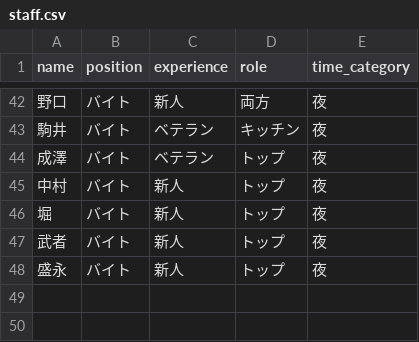
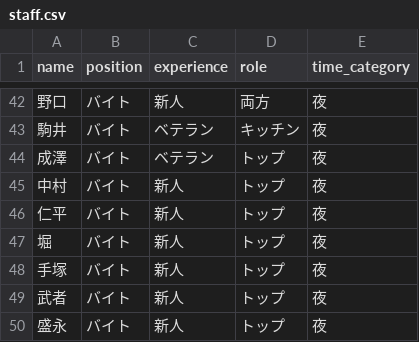
Before and after one commit to 0Tsuki3/old_shift_app, a CSV file: staff.csv, drawn as a sheet; only a part is shown, gaps mark what is left out; the diff names each change by its address in the sheet, - before the commit and + after, or states it on an @@ line.

```diff
--- a/staff.csv
+++ b/staff.csv
+row 46: 仁平 | バイト | 新人 | トップ | 夜
+row 48: 手塚 | バイト | 新人 | トップ | 夜
```
Also changed, not shown: shift.csv, 3 other files.
